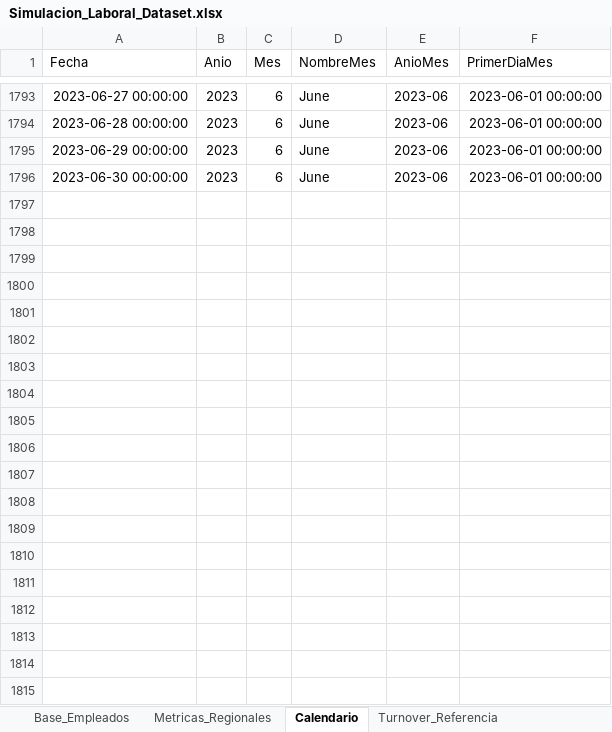
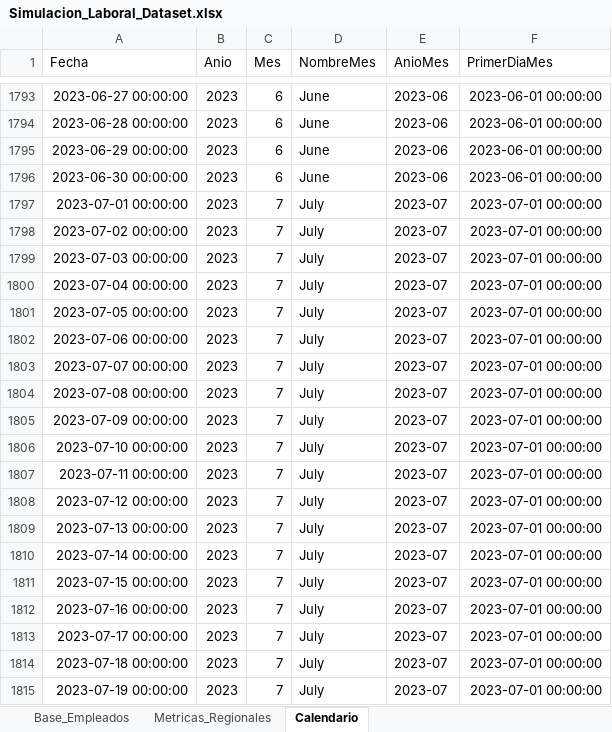
Before and after one commit to No-Country-simulation/S06-26-NC-Equipo-94-Workforce-Management, an Excel workbook: Simulacion_Laboral_Dataset.xlsx, sheet Calendario, drawn as a sheet; only a part is shown, gaps mark what is left out; values as stored, in another font and other column widths than the file's, no borders; the diff covers the shown part only; the diff names each change by its address in the sheet, - before the commit and + after, or states it on an @@ line.

```diff
--- a/Simulacion_Laboral_Dataset.xlsx (sheet Calendario)
+++ b/Simulacion_Laboral_Dataset.xlsx (sheet Calendario)
-sheet tab: Turnover_Referencia
+row 1797: 2023-07-01 00:00:00 | 2023 | 7 | July | 2023-07 | 2023-07-01 00:00:00
+row 1798: 2023-07-02 00:00:00 | 2023 | 7 | July | 2023-07 | 2023-07-01 00:00:00
+row 1799: 2023-07-03 00:00:00 | 2023 | 7 | July | 2023-07 | 2023-07-01 00:00:00
+row 1800: 2023-07-04 00:00:00 | 2023 | 7 | July | 2023-07 | 2023-07-01 00:00:00
+row 1801: 2023-07-05 00:00:00 | 2023 | 7 | July | 2023-07 | 2023-07-01 00:00:00
+row 1802: 2023-07-06 00:00:00 | 2023 | 7 | July | 2023-07 | 2023-07-01 00:00:00
+row 1803: 2023-07-07 00:00:00 | 2023 | 7 | July | 2023-07 | 2023-07-01 00:00:00
+row 1804: 2023-07-08 00:00:00 | 2023 | 7 | July | 2023-07 | 2023-07-01 00:00:00
+row 1805: 2023-07-09 00:00:00 | 2023 | 7 | July | 2023-07 | 2023-07-01 00:00:00
+row 1806: 2023-07-10 00:00:00 | 2023 | 7 | July | 2023-07 | 2023-07-01 00:00:00
+row 1807: 2023-07-11 00:00:00 | 2023 | 7 | July | 2023-07 | 2023-07-01 00:00:00
+row 1808: 2023-07-12 00:00:00 | 2023 | 7 | July | 2023-07 | 2023-07-01 00:00:00
+row 1809: 2023-07-13 00:00:00 | 2023 | 7 | July | 2023-07 | 2023-07-01 00:00:00
+row 1810: 2023-07-14 00:00:00 | 2023 | 7 | July | 2023-07 | 2023-07-01 00:00:00
+row 1811: 2023-07-15 00:00:00 | 2023 | 7 | July | 2023-07 | 2023-07-01 00:00:00
+row 1812: 2023-07-16 00:00:00 | 2023 | 7 | July | 2023-07 | 2023-07-01 00:00:00
+row 1813: 2023-07-17 00:00:00 | 2023 | 7 | July | 2023-07 | 2023-07-01 00:00:00
+row 1814: 2023-07-18 00:00:00 | 2023 | 7 | July | 2023-07 | 2023-07-01 00:00:00
+row 1815: 2023-07-19 00:00:00 | 2023 | 7 | July | 2023-07 | 2023-07-01 00:00:00
```
Also changed, not shown: 43 added rows elsewhere in this sheet, sheet Metricas_Regionales, 2 other files.
